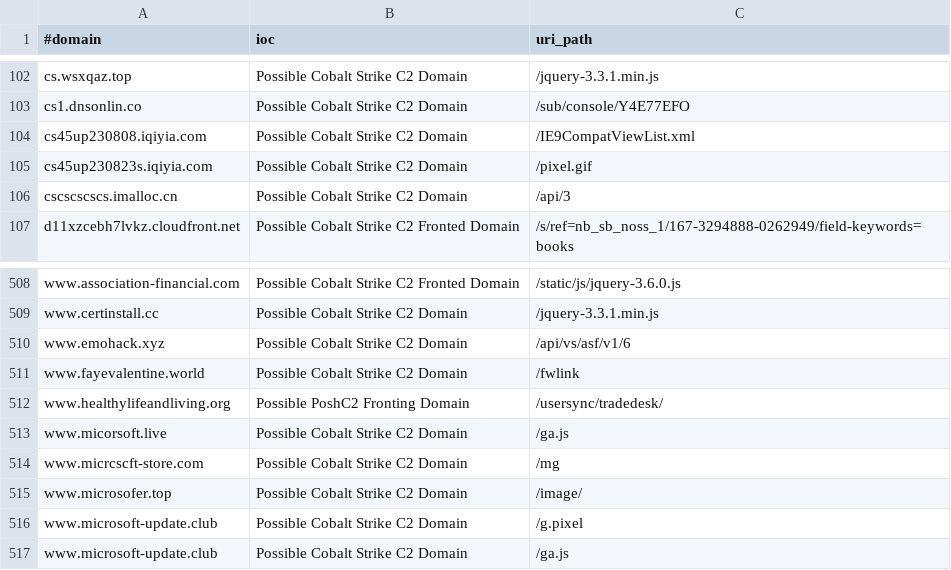
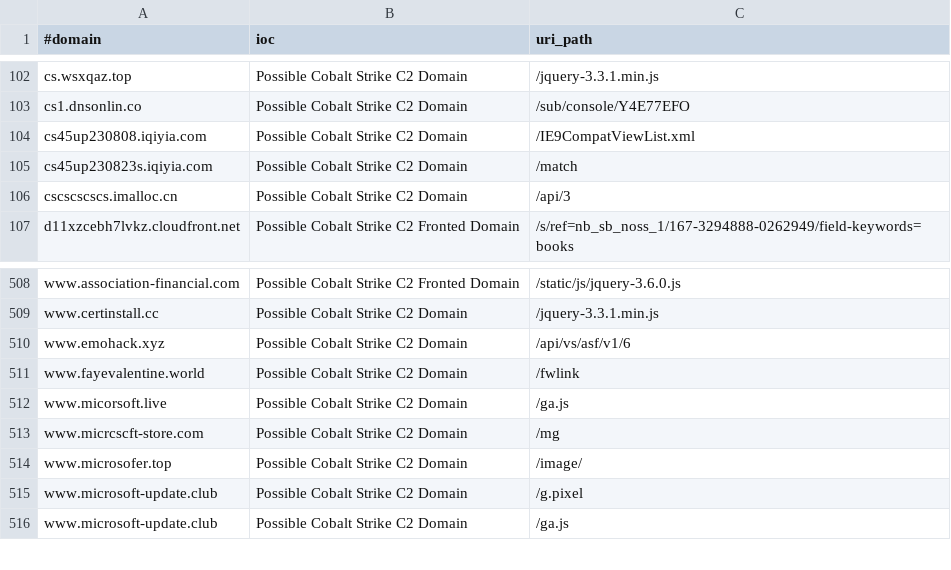
Before and after one commit to ElCapitanXSec/C2IntelFeeds, a CSV file: feeds/domainC2swithURL-30day-filter-abused.csv, drawn as a sheet; only a part is shown, gaps mark what is left out.

```diff
--- a/feeds/domainC2swithURL-30day-filter-abused.csv
+++ b/feeds/domainC2swithURL-30day-filter-abused.csv
@@ -104,3 +104,3 @@ cs1.dnsonlin.co,Possible Cobalt Strike C2 Domain,/sub/console/Y4E77EFO
 cs45up230808.iqiyia.com,Possible Cobalt Strike C2 Domain,/IE9CompatViewList.xml
-cs45up230823s.iqiyia.com,Possible Cobalt Strike C2 Domain,/pixel.gif
+cs45up230823s.iqiyia.com,Possible Cobalt Strike C2 Domain,/match
 cscscscscs.imalloc.cn,Possible Cobalt Strike C2 Domain,/api/3
@@ -511,3 +511,2 @@ www.emohack.xyz,Possible Cobalt Strike C2 Domain,/api/vs/asf/v1/6
 www.fayevalentine.world,Possible Cobalt Strike C2 Domain,/fwlink
-www.healthylifeandliving.org,Possible PoshC2 Fronting Domain,/usersync/tradedesk/
 www.micorsoft.live,Possible Cobalt Strike C2 Domain,/ga.js
```
Also changed, not shown: feeds/domainC2s-30day-filter-abused.csv, feeds/domainC2s-30day.csv, 14 other files.
